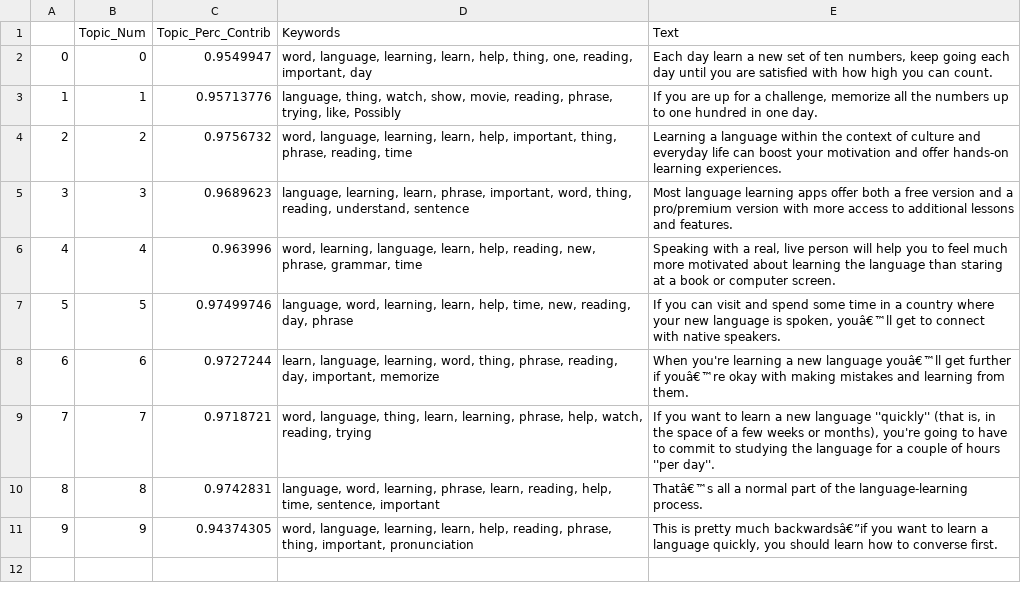
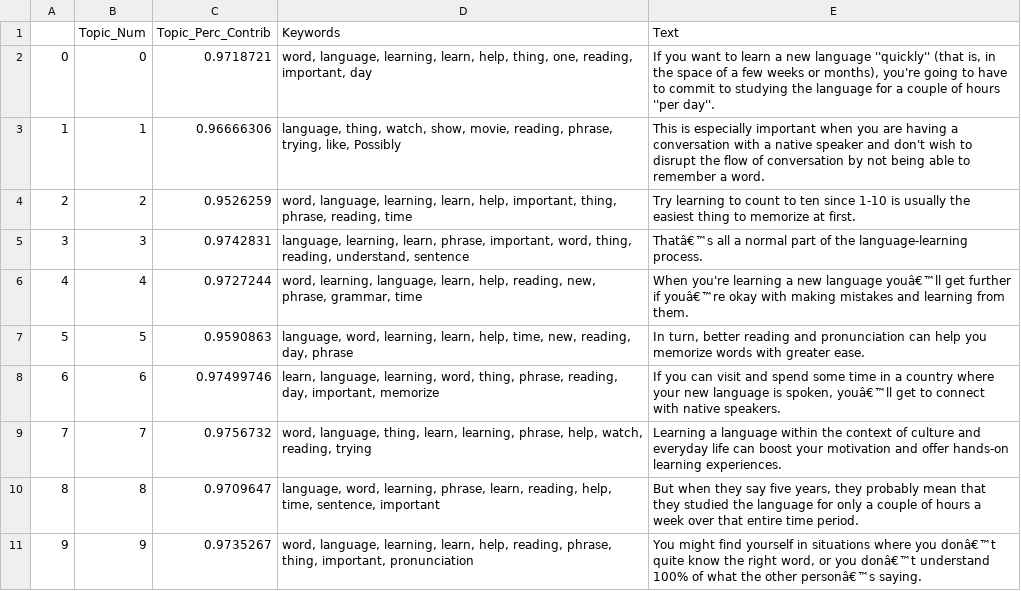
Before and after one commit to kanishk990/Extractive-Text-Summarization-with-Topic-Modeling, a CSV file: PreClusteringData/mrdfet.csv, drawn as a sheet.

```diff
--- a/PreClusteringData/mrdfet.csv
+++ b/PreClusteringData/mrdfet.csv
@@ -1,11 +1,11 @@
 ,Topic_Num,Topic_Perc_Contrib,Keywords,Text
-0,0,0.9549947,"word, language, learning, learn, help, thing, one, reading, important, day","Each day learn a new set of ten numbers, keep going each day until you are satisfied with how high you can count."
-1,1,0.95713776,"language, thing, watch, show, movie, reading, phrase, trying, like, Possibly","If you are up for a challenge, memorize all the numbers up to one hundred in one day."
-2,2,0.9756732,"word, language, learning, learn, help, important, thing, phrase, reading, time",Learning a language within the context of culture and everyday life can boost your motivation and offer hands-on learning experiences.
-3,3,0.9689623,"language, learning, learn, phrase, important, word, thing, reading, understand, sentence",Most language learning apps offer both a free version and a pro/premium version with more access to additional lessons and features.
-4,4,0.963996,"word, learning, language, learn, help, reading, new, phrase, grammar, time","Speaking with a real, live person will help you to feel much more motivated about learning the language than staring at a book or computer screen."
-5,5,0.97499746,"language, word, learning, learn, help, time, new, reading, day, phrase","If you can visit and spend some time in a country where your new language is spoken, youâ€™ll get to connect with native speakers."
-6,6,0.9727244,"learn, language, learning, word, thing, phrase, reading, day, important, memorize",When you're learning a new language youâ€™ll get further if youâ€™re okay with making mistakes and learning from them.
-7,7,0.9718721,"word, language, thing, learn, learning, phrase, help, watch, reading, trying","If you want to learn a new language ''quickly'' (that is, in the space of a few weeks or months), you're going to have to commit to studying the language for a couple of hours ''per day''."
-8,8,0.9742831,"language, word, learning, phrase, learn, reading, help, time, sentence, important",Thatâ€™s all a normal part of the language-learning process.
-9,9,0.94374305,"word, language, learning, learn, help, reading, phrase, thing, important, pronunciation","This is pretty much backwardsâ€”if you want to learn a language quickly, you should learn how to converse first."
+0,0,0.9718721,"word, language, learning, learn, help, thing, one, reading, important, day","If you want to learn a new language ''quickly'' (that is, in the space of a few weeks or months), you're going to have to commit to studying the language for a couple of hours ''per day''."
+1,1,0.96666306,"language, thing, watch, show, movie, reading, phrase, trying, like, Possibly",This is especially important when you are having a conversation with a native speaker and don't wish to disrupt the flow of conversation by not being able to remember a word.
+2,2,0.9526259,"word, language, learning, learn, help, important, thing, phrase, reading, time",Try learning to count to ten since 1-10 is usually the easiest thing to memorize at first.
+3,3,0.9742831,"language, learning, learn, phrase, important, word, thing, reading, understand, sentence",Thatâ€™s all a normal part of the language-learning process.
+4,4,0.9727244,"word, learning, language, learn, help, reading, new, phrase, grammar, time",When you're learning a new language youâ€™ll get further if youâ€™re okay with making mistakes and learning from them.
+5,5,0.9590863,"language, word, learning, learn, help, time, new, reading, day, phrase","In turn, better reading and pronunciation can help you memorize words with greater ease."
+6,6,0.97499746,"learn, language, learning, word, thing, phrase, reading, day, important, memorize","If you can visit and spend some time in a country where your new language is spoken, youâ€™ll get to connect with native speakers."
+7,7,0.9756732,"word, language, thing, learn, learning, phrase, help, watch, reading, trying",Learning a language within the context of culture and everyday life can boost your motivation and offer hands-on learning experiences.
+8,8,0.9709647,"language, word, learning, phrase, learn, reading, help, time, sentence, important","But when they say five years, they probably mean that they studied the language for only a couple of hours a week over that entire time period."
+9,9,0.9735267,"word, language, learning, learn, help, reading, phrase, thing, important, pronunciation","You might find yourself in situations where you donâ€™t quite know the right word, or you donâ€™t understand 100% of what the other personâ€™s saying."
```
Also changed, not shown: PreClusteringData/dt.csv, 6 other files.
